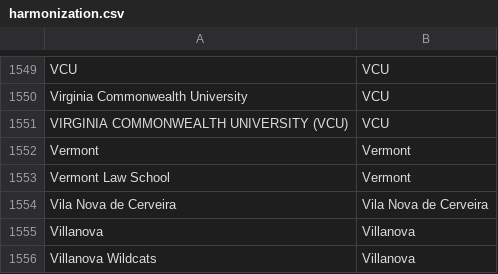
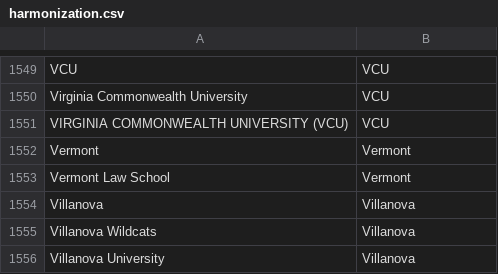
Before and after one commit to joylarc/CharityBowl2026, a CSV file: data/harmonization.csv, drawn as a sheet; only a part is shown, gaps mark what is left out; the shorter side is filled out with more unchanged rows; the diff names each change by its address in the sheet, - before the commit and + after, or states it on an @@ line.

Commit message:
Update harmonization.csv

```diff
--- a/data/harmonization.csv
+++ b/data/harmonization.csv
-row 1554: Vila Nova de Cerveira | Vila Nova de Cerveira
```
